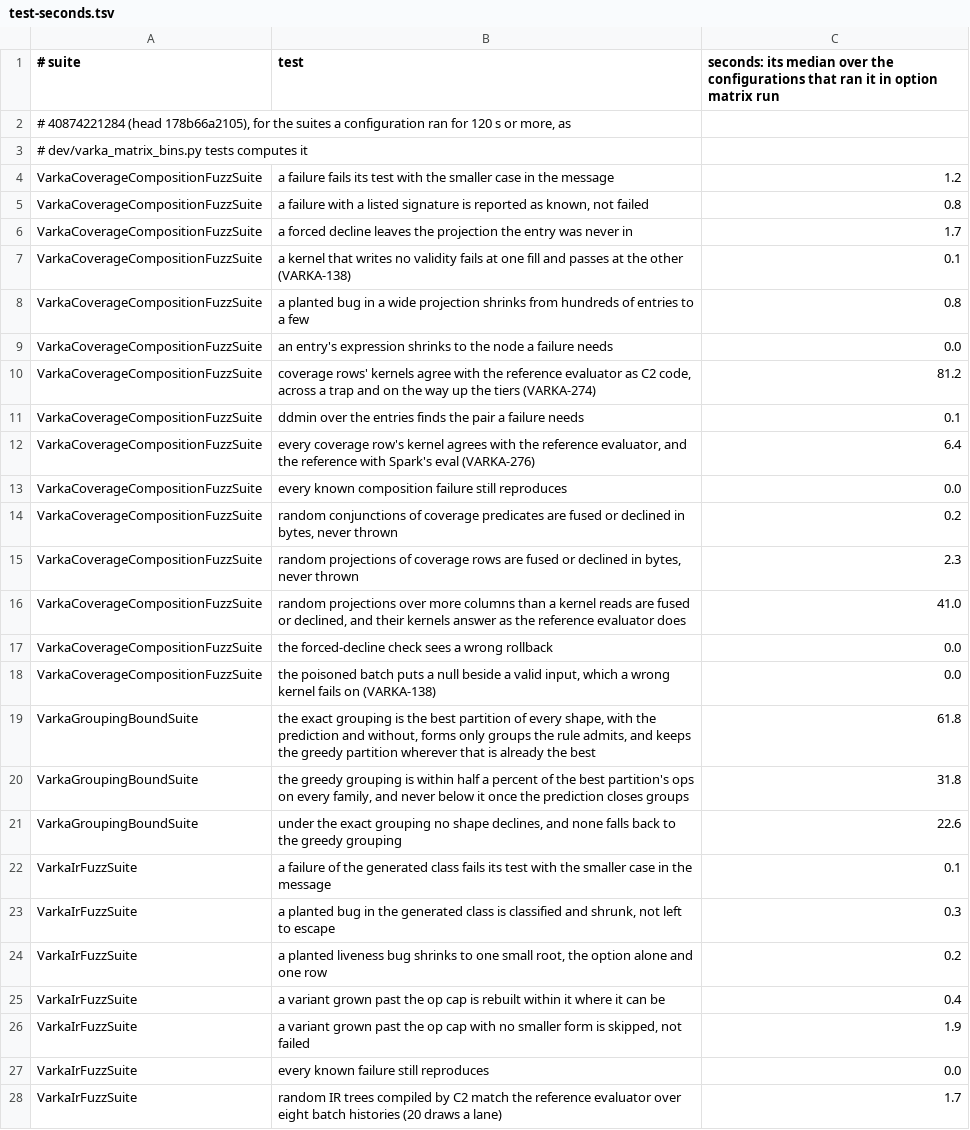
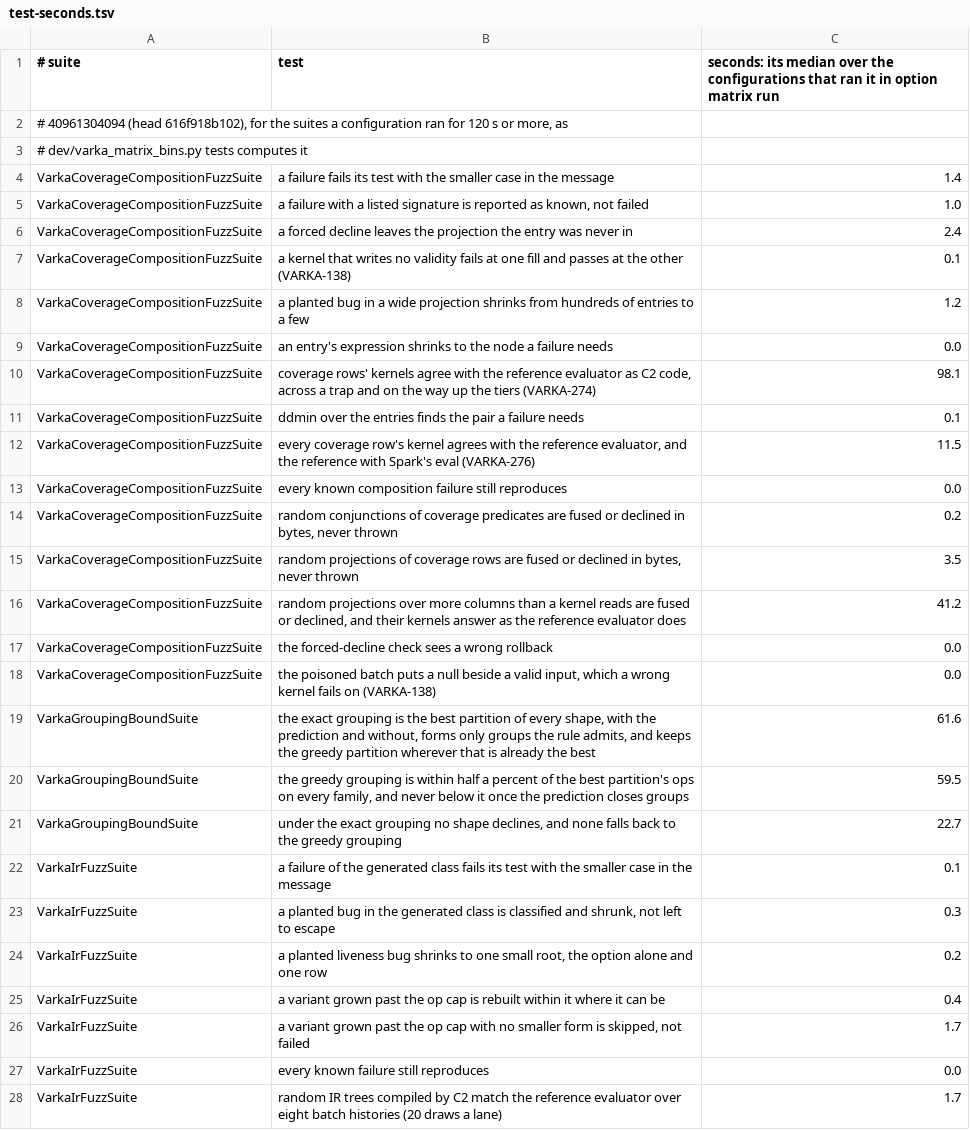
Before and after one commit to MaxGekk/spark, a TSV file: sql/varka/matrix/test-seconds.tsv, drawn as a sheet; only a part is shown; the diff covers the shown part only.

```diff
--- a/sql/varka/matrix/test-seconds.tsv
+++ b/sql/varka/matrix/test-seconds.tsv
@@ -1,22 +1,22 @@
 # suite	test	seconds: its median over the configurations that ran it in option matrix run
-# 40874221284 (head 178b66a2105), for the suites a configuration ran for 120 s or more, as
+# 40961304094 (head 616f918b102), for the suites a configuration ran for 120 s or more, as
 # dev/varka_matrix_bins.py tests computes it
-VarkaCoverageCompositionFuzzSuite	a failure fails its test with the smaller case in the message	1.2
-VarkaCoverageCompositionFuzzSuite	a failure with a listed signature is reported as known, not failed	0.8
-VarkaCoverageCompositionFuzzSuite	a forced decline leaves the projection the entry was never in	1.7
+VarkaCoverageCompositionFuzzSuite	a failure fails its test with the smaller case in the message	1.4
+VarkaCoverageCompositionFuzzSuite	a failure with a listed signature is reported as known, not failed	1.0
+VarkaCoverageCompositionFuzzSuite	a forced decline leaves the projection the entry was never in	2.4
 VarkaCoverageCompositionFuzzSuite	a kernel that writes no validity fails at one fill and passes at the other (VARKA-138)	0.1
-VarkaCoverageCompositionFuzzSuite	a planted bug in a wide projection shrinks from hundreds of entries to a few	0.8
+VarkaCoverageCompositionFuzzSuite	a planted bug in a wide projection shrinks from hundreds of entries to a few	1.2
 VarkaCoverageCompositionFuzzSuite	an entry's expression shrinks to the node a failure needs	0.0
-VarkaCoverageCompositionFuzzSuite	coverage rows' kernels agree with the reference evaluator as C2 code, across a trap and on the way up the tiers (VARKA-274)	81.2
+VarkaCoverageCompositionFuzzSuite	coverage rows' kernels agree with the reference evaluator as C2 code, across a trap and on the way up the tiers (VARKA-274)	98.1
 VarkaCoverageCompositionFuzzSuite	ddmin over the entries finds the pair a failure needs	0.1
-VarkaCoverageCompositionFuzzSuite	every coverage row's kernel agrees with the reference evaluator, and the reference with Spark's eval (VARKA-276)	6.4
+VarkaCoverageCompositionFuzzSuite	every coverage row's kernel agrees with the reference evaluator, and the reference with Spark's eval (VARKA-276)	11.5
 VarkaCoverageCompositionFuzzSuite	every known composition failure still reproduces	0.0
 VarkaCoverageCompositionFuzzSuite	random conjunctions of coverage predicates are fused or declined in bytes, never thrown	0.2
-VarkaCoverageCompositionFuzzSuite	random projections of coverage rows are fused or declined in bytes, never thrown	2.3
-VarkaCoverageCompositionFuzzSuite	random projections over more columns than a kernel reads are fused or declined, and their kernels answer as the reference evaluator does	41.0
+VarkaCoverageCompositionFuzzSuite	random projections of coverage rows are fused or declined in bytes, never thrown	3.5
+VarkaCoverageCompositionFuzzSuite	random projections over more columns than a kernel reads are fused or declined, and their kernels answer as the reference evaluator does	41.2
 VarkaCoverageCompositionFuzzSuite	the forced-decline check sees a wrong rollback	0.0
 VarkaCoverageCompositionFuzzSuite	the poisoned batch puts a null beside a valid input, which a wrong kernel fails on (VARKA-138)	0.0
-VarkaGroupingBoundSuite	the exact grouping is the best partition of every shape, with the prediction and without, forms only groups the rule admits, and keeps the greedy partition wherever that is already the best	61.8
-VarkaGroupingBoundSuite	the greedy grouping is within half a percent of the best partition's ops on every family, and never below it once the prediction closes groups	31.8
-VarkaGroupingBoundSuite	under the exact grouping no shape declines, and none falls back to the greedy grouping	22.6
+VarkaGroupingBoundSuite	the exact grouping is the best partition of every shape, with the prediction and without, forms only groups the rule admits, and keeps the greedy partition wherever that is already the best	61.6
+VarkaGroupingBoundSuite	the greedy grouping is within half a percent of the best partition's ops on every family, and never below it once the prediction closes groups	59.5
+VarkaGroupingBoundSuite	under the exact grouping no shape declines, and none falls back to the greedy grouping	22.7
 VarkaIrFuzzSuite	a failure of the generated class fails its test with the smaller case in the message	0.1
@@ -25,3 +25,3 @@ VarkaIrFuzzSuite	a planted liveness bug shrinks to one small root, the option al
 VarkaIrFuzzSuite	a variant grown past the op cap is rebuilt within it where it can be	0.4
-VarkaIrFuzzSuite	a variant grown past the op cap with no smaller form is skipped, not failed	1.9
+VarkaIrFuzzSuite	a variant grown past the op cap with no smaller form is skipped, not failed	1.7
 VarkaIrFuzzSuite	every known failure still reproduces	0.0
```
Also changed, not shown: 29 edited cells elsewhere in this file, 7 other files.
